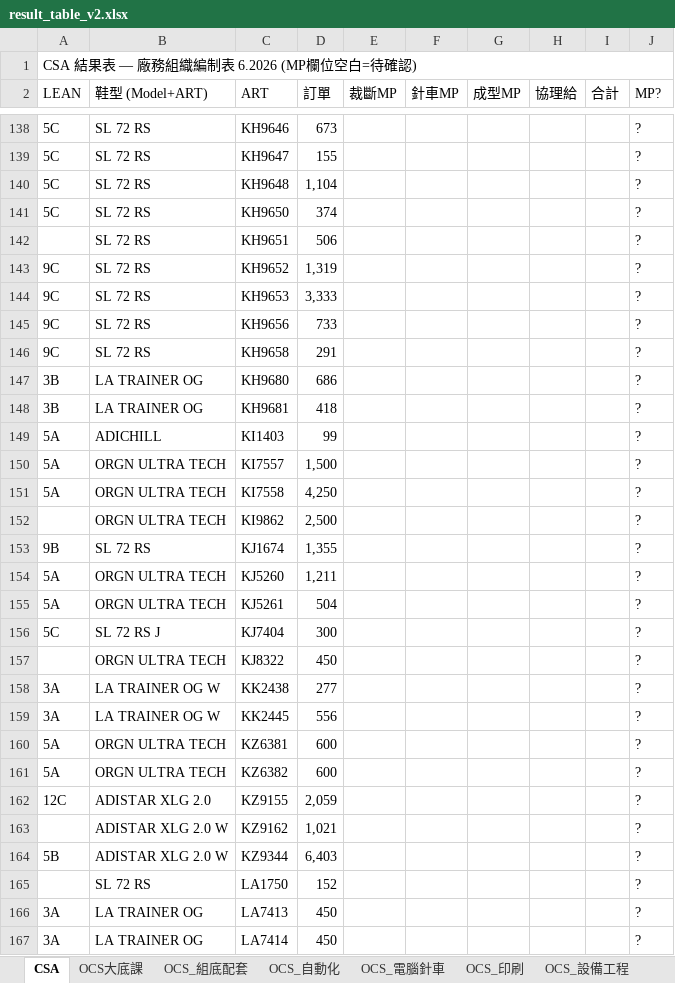
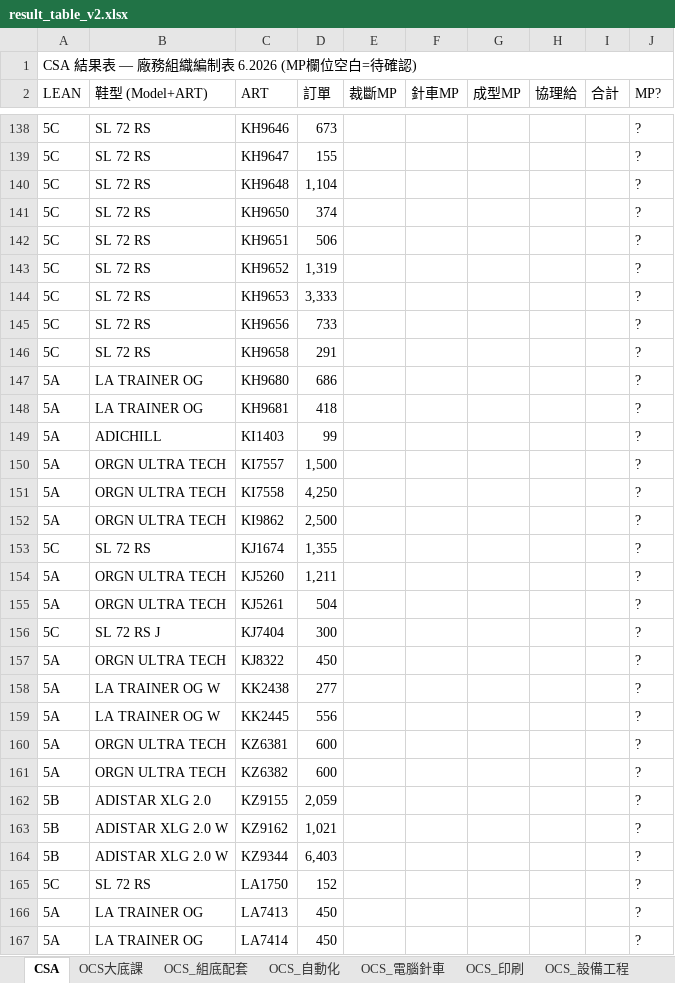
Before and after one commit to nethinetkimo01-afk/smartpn-atlas-core, an Excel workbook: flask_backend/test_output/result_table_v2.xlsx, sheet CSA, drawn as a sheet; only a part is shown, gaps mark what is left out; values as stored, in another font and other column widths than the file's, no cell formats; the diff covers the shown part only; the diff names each change by its address in the sheet, - before the commit and + after, or states it on an @@ line.

```diff
--- a/flask_backend/test_output/result_table_v2.xlsx (sheet CSA)
+++ b/flask_backend/test_output/result_table_v2.xlsx (sheet CSA)
-A142 (LEAN): (empty)
+A142 (LEAN): 5C
-A143:A146 (LEAN): 9C
+A143:A146 (LEAN): 5C
-A147:A148 (LEAN): 3B
+A147:A148 (LEAN): 5A
-A152 (LEAN): (empty)
+A152 (LEAN): 5A
-A153 (LEAN): 9B
+A153 (LEAN): 5C
-A157 (LEAN): (empty)
+A157 (LEAN): 5A
-A158:A159 (LEAN): 3A
+A158:A159 (LEAN): 5A
-A162 (LEAN): 12C
+A162 (LEAN): 5B
-A163 (LEAN): (empty)
+A163 (LEAN): 5B
-A165 (LEAN): (empty)
+A165 (LEAN): 5C
-A166:A167 (LEAN): 3A
+A166:A167 (LEAN): 5A
```
Also changed, not shown: 207 edited cells elsewhere in this sheet, cell formats, 4 other files.
